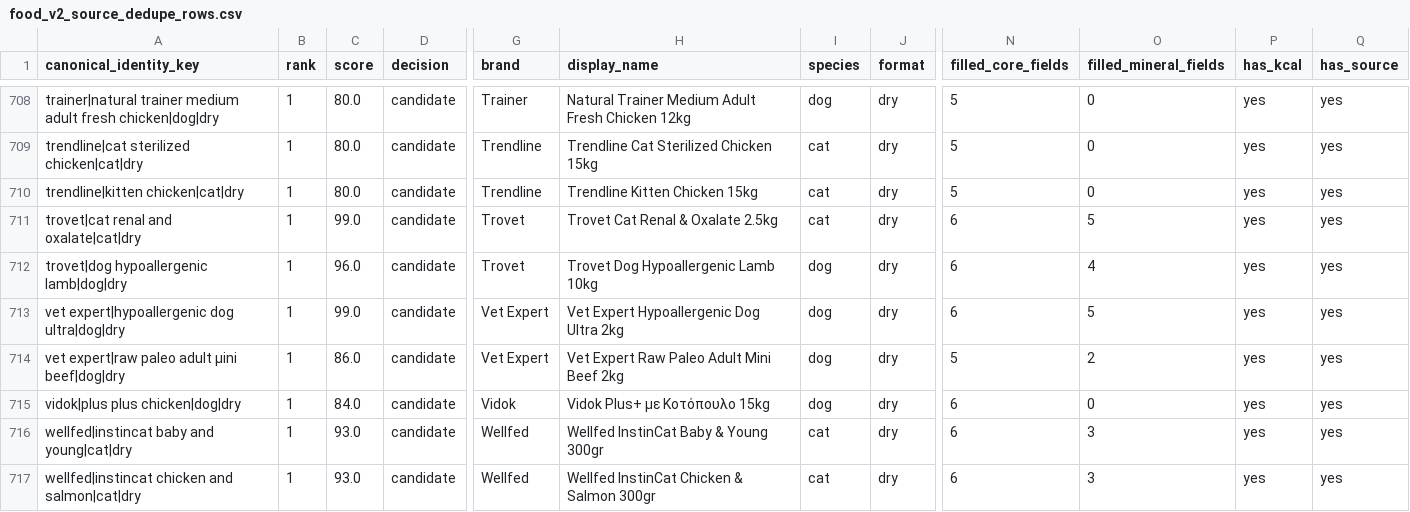
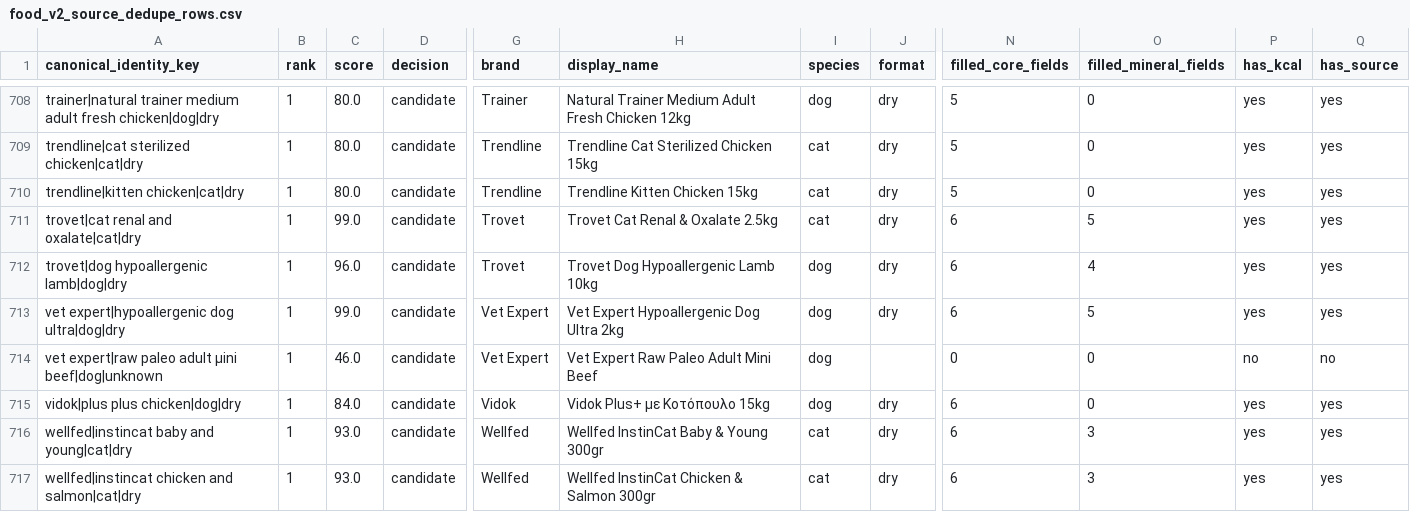
Before and after one commit to EmmMall92/nutritail-ai, a CSV file: data/review/food_v2_source_dedupe_rows.csv, drawn as a sheet; only a part is shown, gaps mark what is left out; the diff names each change by its address in the sheet, - before the commit and + after, or states it on an @@ line.

```diff
--- a/data/review/food_v2_source_dedupe_rows.csv
+++ b/data/review/food_v2_source_dedupe_rows.csv
-A714 (canonical_identity_key): …adult μini beef|dog|dry
+A714 (canonical_identity_key): …adult μini beef|dog|unknown
-C714 (score): 86.0
+C714 (score): 46.0
-H714 (display_name): Vet Expert Raw Paleo Adult Μini Beef 2kg
+H714 (display_name): Vet Expert Raw Paleo Adult Μini Beef
-J714 (format): dry
+J714 (format): (empty)
-N714 (filled_core_fields): 5
+N714 (filled_core_fields): 0
-O714 (filled_mineral_fields): 2
+O714 (filled_mineral_fields): 0
-P714 (has_kcal): yes
+P714 (has_kcal): no
-Q714 (has_source): yes
+Q714 (has_source): no
```
Also changed, not shown: data/review/food_v2_brand_cleanup_queue.csv, data/review/food_v2_brand_readiness_audit.csv, 19 other files.
